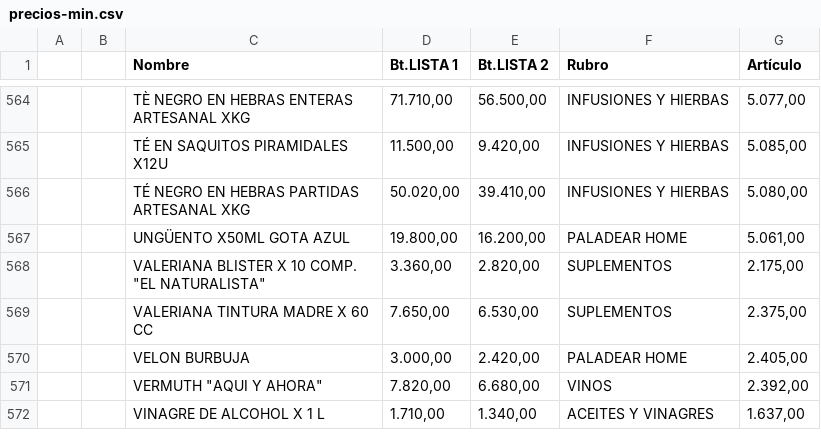
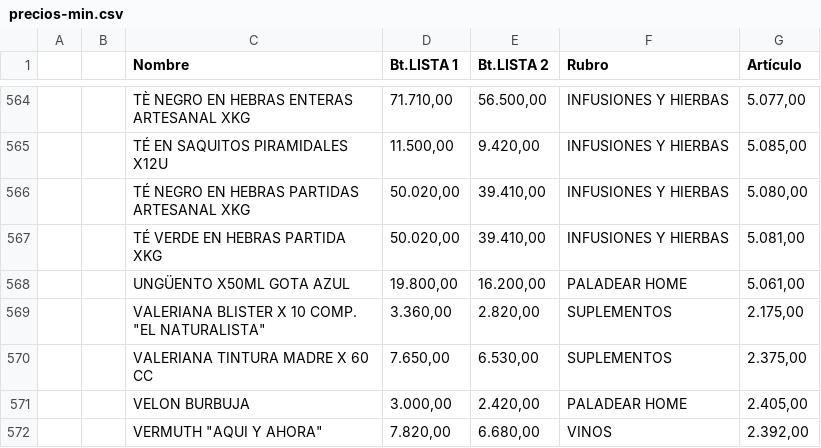
Before and after one commit to paladear/paladeartienda, a CSV file: precios-min.csv, drawn as a sheet; only a part is shown, gaps mark what is left out; the shorter side is filled out with more unchanged rows; the diff names each change by its address in the sheet, - before the commit and + after, or states it on an @@ line.

Commit message:
Precios desde E-Pyme (597 productos)

```diff
--- a/precios-min.csv
+++ b/precios-min.csv
+row 567:  |  | TÉ VERDE EN HEBRAS PARTIDA XKG | 50.020,00 | 39.410,00 | INFUSIONES Y HIERBAS | 5.081,00
```
Also changed, not shown: 1 other file.
